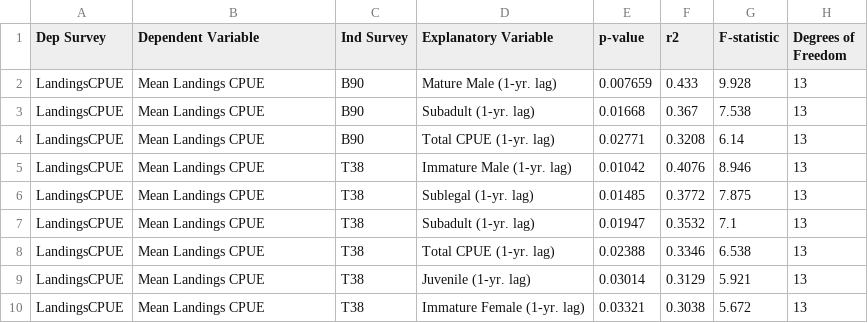
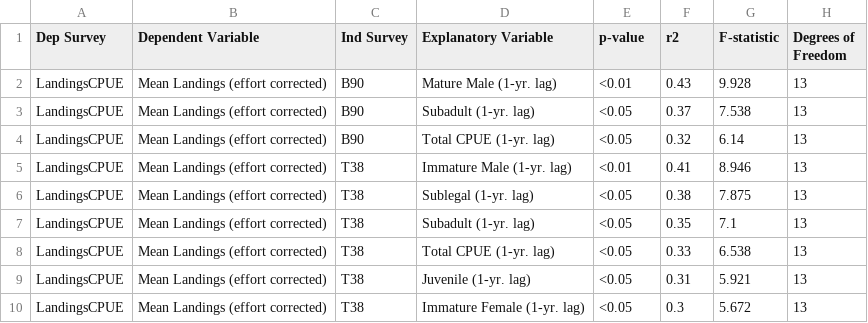
Before and after one commit to czwartackisr/shinycrab, a CSV file: Chapter1/Ch1/report/SingleLandingsCPUERegress.csv, drawn as a sheet.

Commit message:
Updated the effort corrected landings table

```diff
--- a/Chapter1/Ch1/report/SingleLandingsCPUERegress.csv
+++ b/Chapter1/Ch1/report/SingleLandingsCPUERegress.csv
@@ -1,10 +1,10 @@
 Dep Survey,Dependent Variable ,Ind Survey,Explanatory Variable,p-value,r2,F-statistic,Degrees of Freedom
-LandingsCPUE,Mean Landings CPUE,B90,Mature Male (1-yr. lag),0.007659,0.433,9.928,13
-LandingsCPUE,Mean Landings CPUE,B90,Subadult (1-yr. lag),0.01668,0.367,7.538,13
-LandingsCPUE,Mean Landings CPUE,B90,Total CPUE (1-yr. lag),0.02771,0.3208,6.14,13
-LandingsCPUE,Mean Landings CPUE,T38,Immature Male (1-yr. lag),0.01042,0.4076,8.946,13
-LandingsCPUE,Mean Landings CPUE,T38,Sublegal (1-yr. lag),0.01485,0.3772,7.875,13
-LandingsCPUE,Mean Landings CPUE,T38,Subadult (1-yr. lag),0.01947,0.3532,7.1,13
-LandingsCPUE,Mean Landings CPUE,T38,Total CPUE (1-yr. lag),0.02388,0.3346,6.538,13
-LandingsCPUE,Mean Landings CPUE,T38,Juvenile (1-yr. lag),0.03014,0.3129,5.921,13
-LandingsCPUE,Mean Landings CPUE,T38,Immature Female (1-yr. lag),0.03321,0.3038,5.672,13
+LandingsCPUE,Mean Landings (effort corrected),B90,Mature Male (1-yr. lag),<0.01,0.43,9.928,13
+LandingsCPUE,Mean Landings (effort corrected),B90,Subadult (1-yr. lag),<0.05,0.37,7.538,13
+LandingsCPUE,Mean Landings (effort corrected),B90,Total CPUE (1-yr. lag),<0.05,0.32,6.14,13
+LandingsCPUE,Mean Landings (effort corrected),T38,Immature Male (1-yr. lag),<0.01,0.41,8.946,13
+LandingsCPUE,Mean Landings (effort corrected),T38,Sublegal (1-yr. lag),<0.05,0.38,7.875,13
+LandingsCPUE,Mean Landings (effort corrected),T38,Subadult (1-yr. lag),<0.05,0.35,7.1,13
+LandingsCPUE,Mean Landings (effort corrected),T38,Total CPUE (1-yr. lag),<0.05,0.33,6.538,13
+LandingsCPUE,Mean Landings (effort corrected),T38,Juvenile (1-yr. lag),<0.05,0.31,5.921,13
+LandingsCPUE,Mean Landings (effort corrected),T38,Immature Female (1-yr. lag),<0.05,0.3,5.672,13
```
